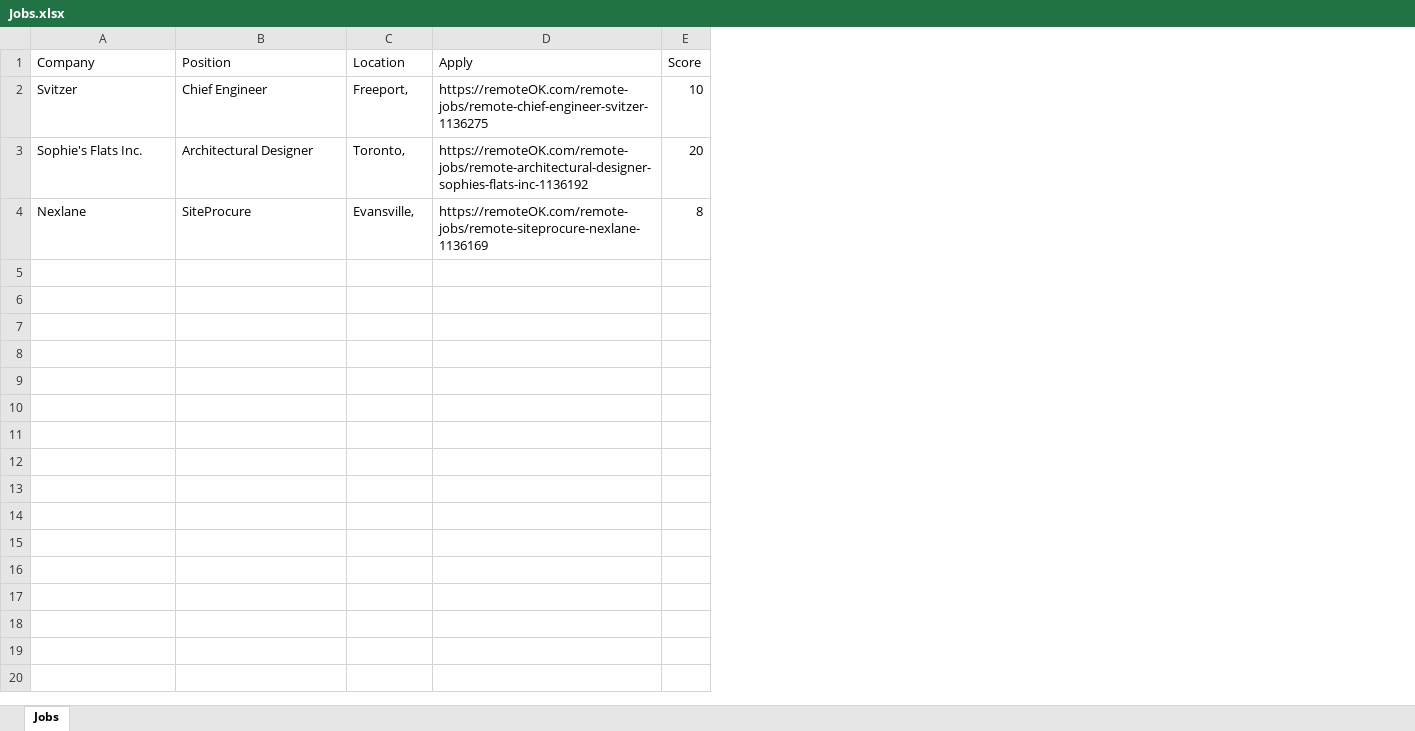
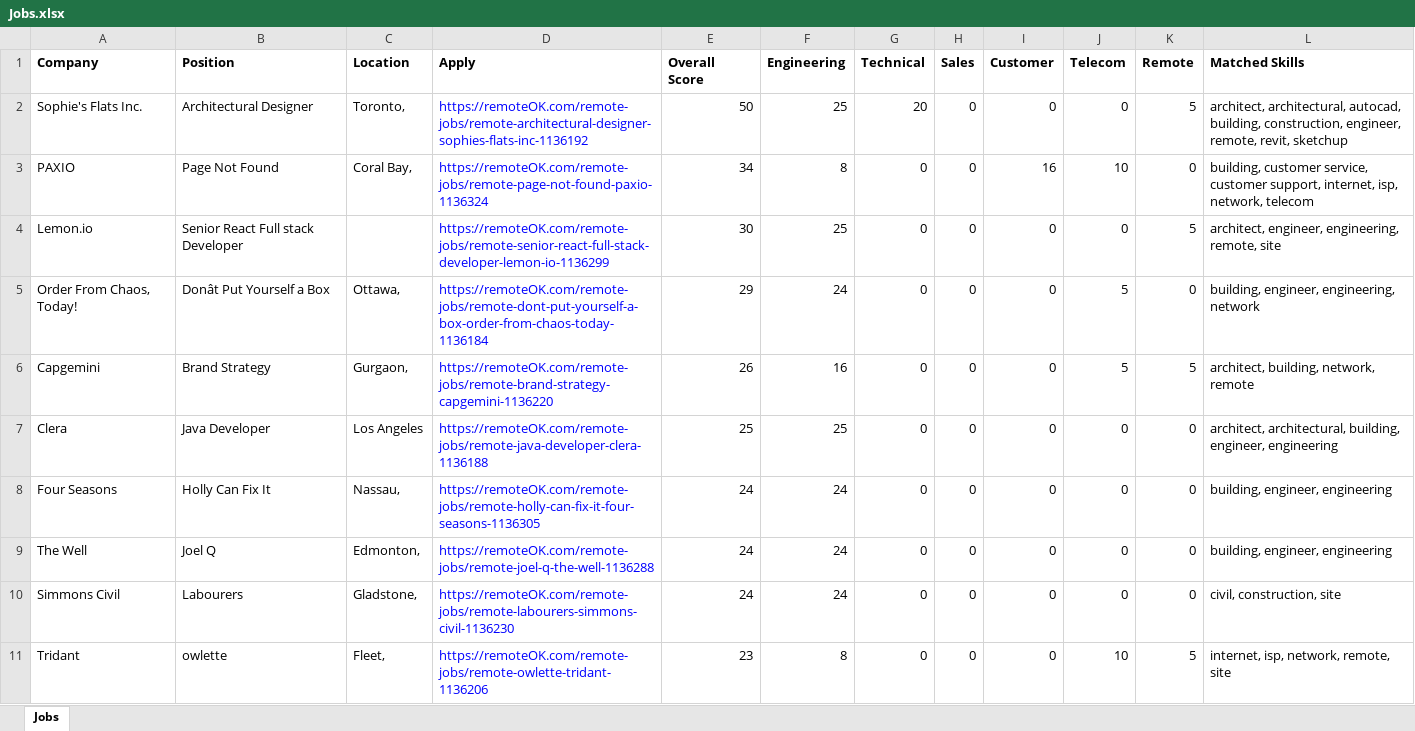
Before and after one commit to muhammadzohaib4566-alt/AI-Job-Agent, an Excel workbook: Jobs.xlsx, sheet Jobs, drawn as a sheet; values as stored, in another font and other column widths than the file's, no borders; removed rows and columns are numbered as before the commit, all else as after; the diff names each change by its address in the sheet, - before the commit and + after, or states it on an @@ line.

Commit message:
Add professional job scoring and clickable apply links

```diff
--- a/Jobs.xlsx (sheet Jobs)
+++ b/Jobs.xlsx (sheet Jobs)
-column E (Score), row 3: 20
+column E (Overall Score), row 2: 50
+column F (Engineering), row 2: 25
+column G (Technical), row 2: 20
+column H (Sales), row 2: 0
+column I (Customer), row 2: 0
+column J (Telecom), row 2: 0
+column K (Remote), row 2: 5
+column L (Matched Skills), row 2: architect, architectural, autocad, building, construction, engineer, remote, revit, sketchup
-A1:D1 bold: off
+A1:D1 bold: on
-row 2: Svitzer | Chief Engineer | Freeport, | https://remoteOK.com/remote-jobs/remote-chief-engineer-svitzer-1136275 | 10
-D2 text colour: black
+D2 text colour: #0000FF
-row 4: Nexlane | SiteProcure | Evansville, | https://remoteOK.com/remote-jobs/remote-siteprocure-nexlane-1136169 | 8
+row 3: PAXIO | Page Not Found | Coral Bay, | https://remoteOK.com/remote-jobs/remote-page-not-found-paxio-1136324 | 34 | 8 | 0 | 0 | 16 | 10 | 0 | building, customer service, customer support, internet, isp, network, telecom
+row 4: Lemon.io | Senior React Full stack Developer |  | https://remoteOK.com/remote-jobs/remote-senior-react-full-stack-developer-lemon-io-1136299 | 30 | 25 | 0 | 0 | 0 | 0 | 5 | architect, engineer, engineering, remote, site
+row 5: Order From Chaos, Today! | Donât Put Yourself a Box | Ottawa, | https://remoteOK.com/remote-jobs/remote-dont-put-yourself-a-box-order-from-chaos-today-1136184 | 29 | 24 | 0 | 0 | 0 | 5 | 0 | building, engineer, engineering, network
+row 6: Capgemini | Brand Strategy | Gurgaon, | https://remoteOK.com/remote-jobs/remote-brand-strategy-capgemini-1136220 | 26 | 16 | 0 | 0 | 0 | 5 | 5 | architect, building, network, remote
+row 7: Clera | Java Developer | Los Angeles | https://remoteOK.com/remote-jobs/remote-java-developer-clera-1136188 | 25 | 25 | 0 | 0 | 0 | 0 | 0 | architect, architectural, building, engineer, engineering
+row 8: Four Seasons | Holly Can Fix It | Nassau, | https://remoteOK.com/remote-jobs/remote-holly-can-fix-it-four-seasons-1136305 | 24 | 24 | 0 | 0 | 0 | 0 | 0 | building, engineer, engineering
+row 9: The Well | Joel Q | Edmonton, | https://remoteOK.com/remote-jobs/remote-joel-q-the-well-1136288 | 24 | 24 | 0 | 0 | 0 | 0 | 0 | building, engineer, engineering
+row 10: Simmons Civil | Labourers | Gladstone, | https://remoteOK.com/remote-jobs/remote-labourers-simmons-civil-1136230 | 24 | 24 | 0 | 0 | 0 | 0 | 0 | civil, construction, site
+row 11: Tridant | owlette | Fleet, | https://remoteOK.com/remote-jobs/remote-owlette-tridant-1136206 | 23 | 8 | 0 | 0 | 0 | 10 | 5 | internet, isp, network, remote, site
```
Also changed, not shown: 5 other files.
